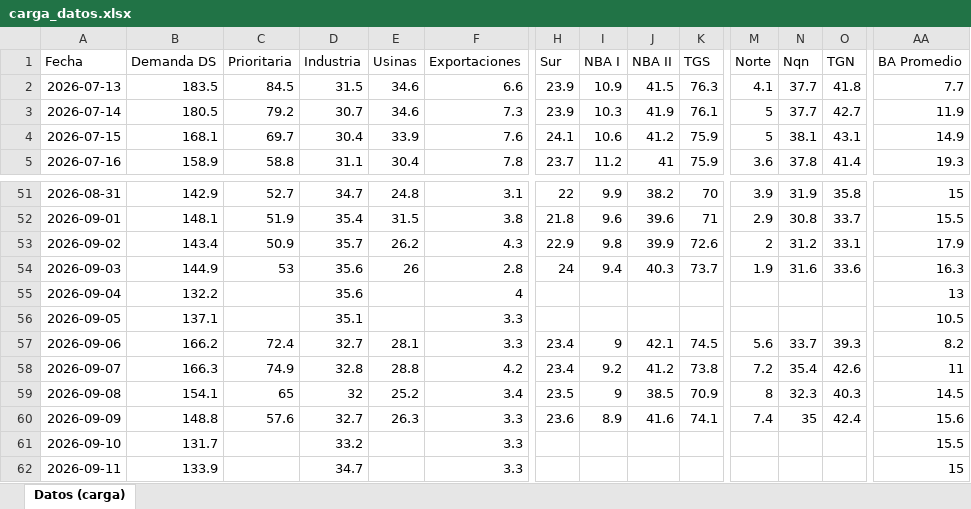
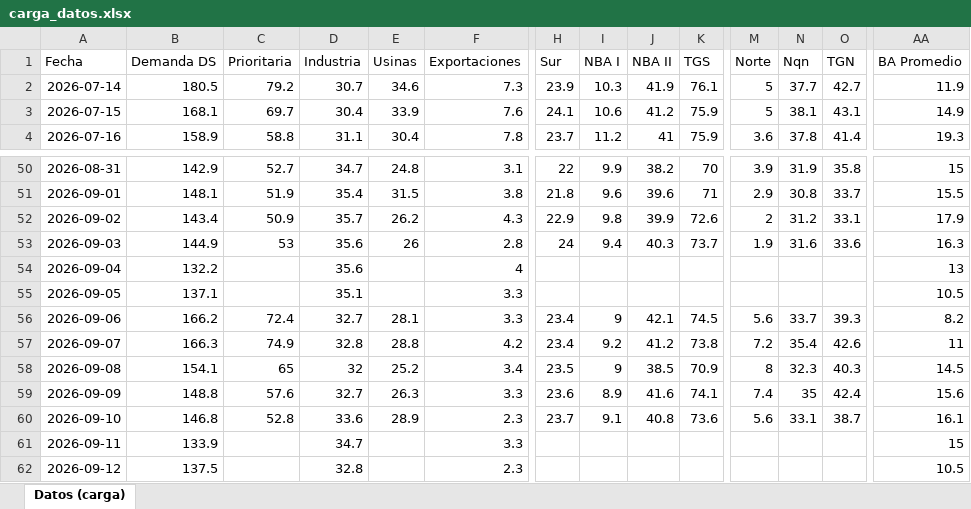
Before and after one commit to mpodeley/estado-red-gas, an Excel workbook: data/carga_datos.xlsx, sheet Datos (carga), drawn as a sheet; only a part is shown, gaps mark what is left out; values as stored, in another font and other column widths than the file's, no borders; removed rows and columns are numbered as before the commit, all else as after; rows hold the shown columns only; the diff covers the shown part only; the diff names each change by its address in the sheet, - before the commit and + after, or states it on an @@ line.

```diff
--- a/data/carga_datos.xlsx (sheet Datos (carga))
+++ b/data/carga_datos.xlsx (sheet Datos (carga))
-row 2: 2026-07-13 | 183.5 | 84.5 | 31.5 | 34.6 | 6.6 | 23.9 | 10.9 | 41.5 | 76.3 | 4.1 | 37.7 | 41.8 | 7.7
-B60 (Demanda DS): 131.7
+B60 (Demanda DS): 146.8
-C60 (Prioritaria): (empty)
+C60 (Prioritaria): 52.8
-D60 (Industria): 33.2
+D60 (Industria): 33.6
-E60 (Usinas): (empty)
+E60 (Usinas): 28.9
-F60 (Exportaciones): 3.3
+F60 (Exportaciones): 2.3
-H60 (Sur): (empty)
+H60 (Sur): 23.7
-I60 (NBA I): (empty)
+I60 (NBA I): 9.1
-J60 (NBA II): (empty)
+J60 (NBA II): 40.8
-K60 (TGS): (empty)
+K60 (TGS): 73.6
-M60 (Norte): (empty)
+M60 (Norte): 5.6
-N60 (Nqn): (empty)
+N60 (Nqn): 33.1
-O60 (TGN): (empty)
+O60 (TGN): 38.7
-AA60 (BA Promedio): 15.5
+AA60 (BA Promedio): 16.1
+row 62: 2026-09-12 | 137.5 |  | 32.8 |  | 2.3 |  |  |  |  |  |  |  | 10.5
```
Also changed, not shown: 16 edited cells elsewhere in this sheet, 35 other files.
